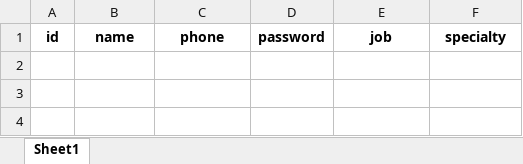
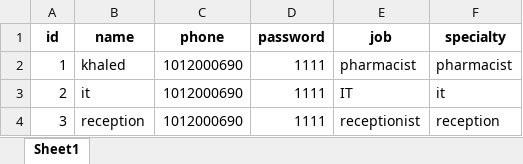
Before and after one commit to khaledrokaya/Hospital-Management-System, an Excel workbook: Main Codes/data/login_data.xlsx, sheet Sheet1, drawn as a sheet; values as stored, in another font and other column widths than the file's, no borders; the diff names each change by its address in the sheet, - before the commit and + after, or states it on an @@ line.

```diff
--- a/Main Codes/data/login_data.xlsx (sheet Sheet1)
+++ b/Main Codes/data/login_data.xlsx (sheet Sheet1)
+row 2: 1 | khaled | 1012000690 | 1111 | pharmacist | pharmacist
+row 3: 2 | it | 1012000690 | 1111 | IT | it
+row 4: 3 | reception | 1012000690 | 1111 | receptionist | reception
```
Also changed, not shown: Main Codes/data/customer_data.xlsx, Main Codes/data/medicine_data.xlsx, 9 other files.
